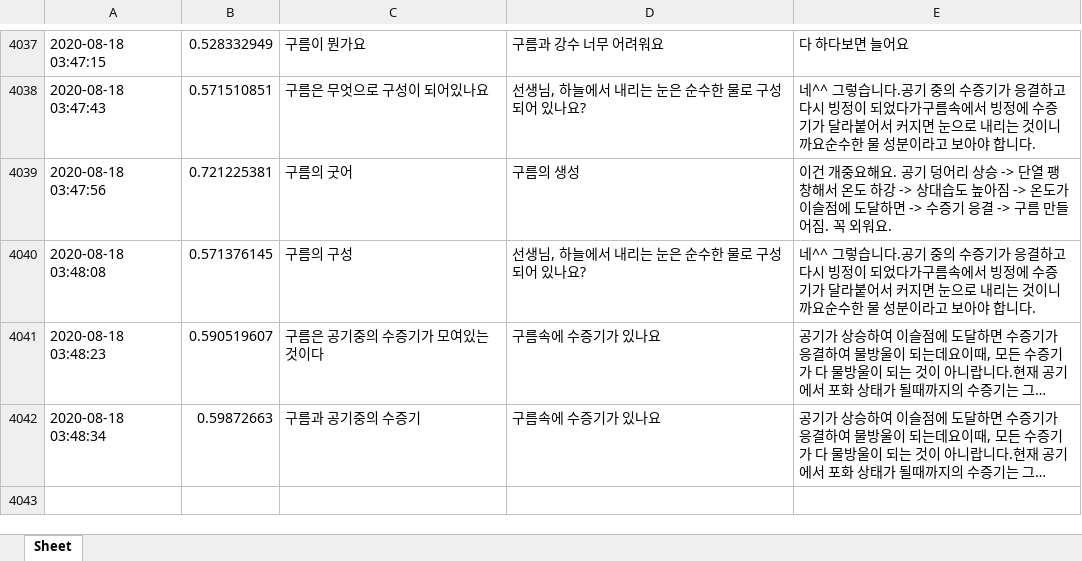
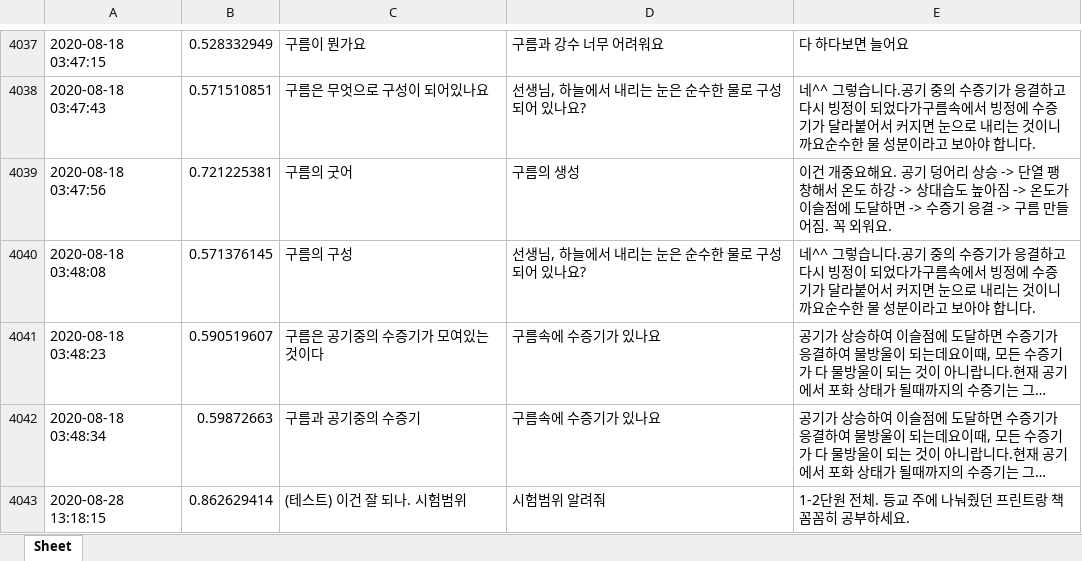
Before and after one commit to kungmo/faq_chatbot_science_3rd, an Excel workbook: data/datalog.xlsx, sheet Sheet, drawn as a sheet; only a part is shown, gaps mark what is left out; long unchanged cells end in …; values as stored, in another font and other column widths than the file's, no borders; the diff names each change by its address in the sheet, - before the commit and + after, or states it on an @@ line.

```diff
--- a/data/datalog.xlsx (sheet Sheet)
+++ b/data/datalog.xlsx (sheet Sheet)
+row 4043: 2020-08-28 13:18:15 | 0.862629414 | (테스트) 이건 잘 되나. 시험범위 | 시험범위 알려줘 | 1-2단원 전체. 등교 주에 나눠줬던 프린트랑 책 꼼꼼히 공부하세요.
```
Also changed, not shown: 3 other files.
